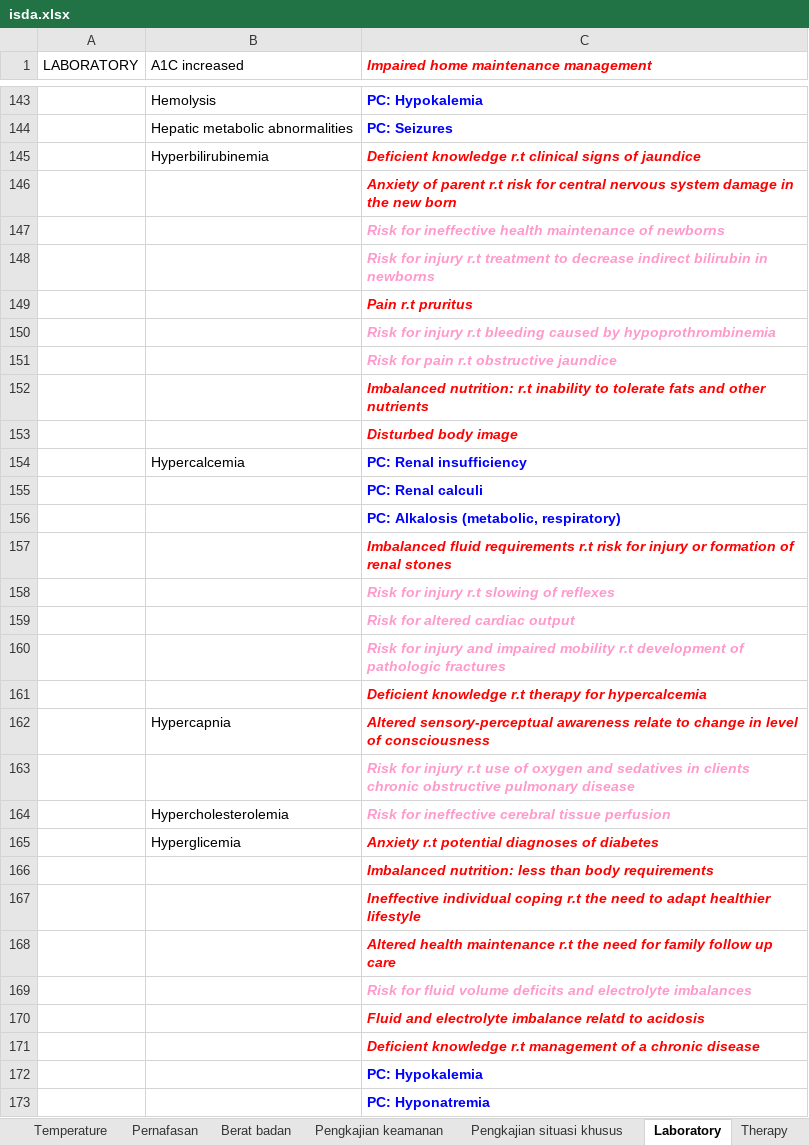
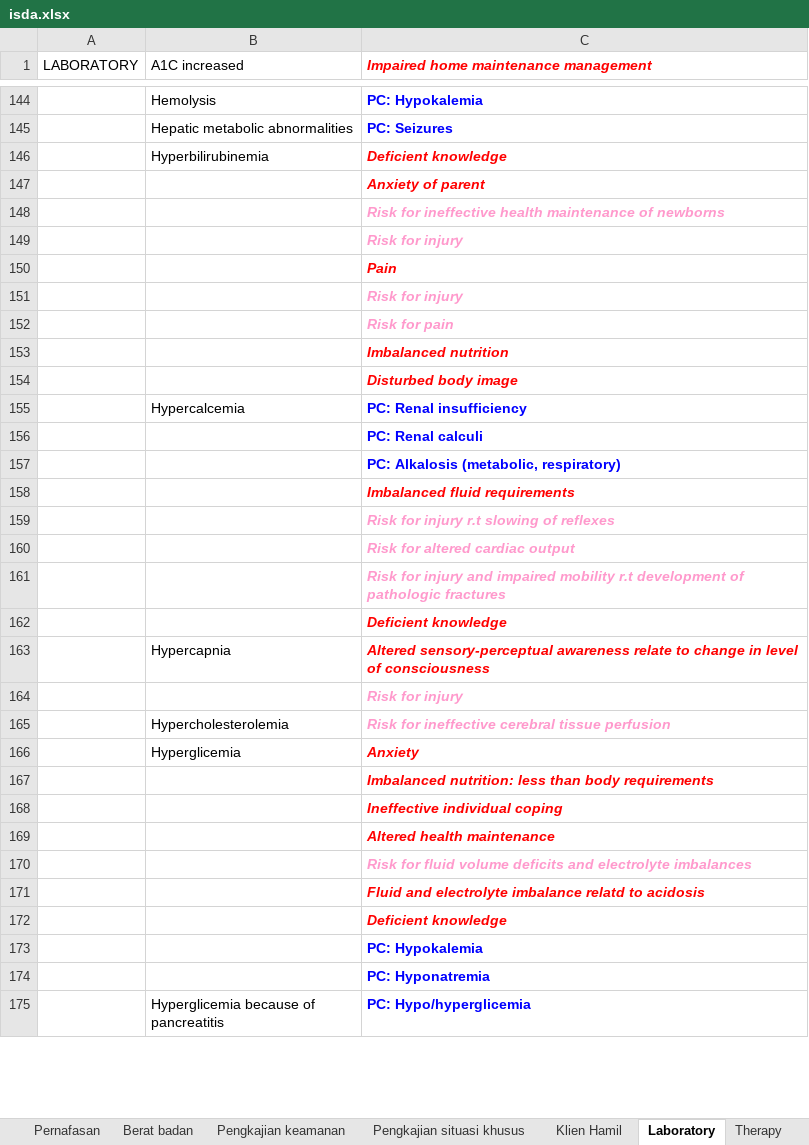
Before and after one commit to javanlabs/spike, an Excel workbook: storage/raw/isda.xlsx, sheet Laboratory, drawn as a sheet; only a part is shown, gaps mark what is left out; the shorter side is filled out with more unchanged rows; values as stored, in another font and other column widths than the file's, no borders; addresses are those after the commit; the diff covers the shown part only; the diff names each change by its address in the sheet, - before the commit and + after, or states it on an @@ line.

```diff
--- a/storage/raw/isda.xlsx (sheet Laboratory)
+++ b/storage/raw/isda.xlsx (sheet Laboratory)
+sheet tab: Klien Hamil
-C146: Deficient knowledge r.t clinical signs of jaundice
+C146: Deficient knowledge
-C147: …of parent r.t risk for central nervous system damage in the new born
+C147: …of parent
-C149: Risk for injury r.t treatment to decrease indirect bilirubin in newborns
+C149: Risk for injury
-C150: Pain r.t pruritus
+C150: Pain
-C151: Risk for injury r.t bleeding caused by hypoprothrombinemia
+C151: Risk for injury
-C152: Risk for pain r.t obstructive jaundice
+C152: Risk for pain
-C153: Imbalanced nutrition: r.t inability to tolerate fats and other nutrients
+C153: Imbalanced nutrition
-C158: …fluid requirements r.t risk for injury or formation of renal stones
+C158: …fluid requirements
-C162: Deficient knowledge r.t therapy for hypercalcemia
+C162: Deficient knowledge
-C164: …for injury r.t use of oxygen and sedatives in clients chronic obstructive pulmonary disease
+C164: …for injury
-C166: Anxiety r.t potential diagnoses of diabetes
+C166: Anxiety
-C168: …individual coping r.t the need to adapt healthier lifestyle
+C168: …individual coping
-C169: …health maintenance r.t the need for family follow up care
+C169: …health maintenance
-C172: Deficient knowledge r.t management of a chronic disease
+C172: Deficient knowledge
```
Also changed, not shown: 2 added rows and 122 edited cells elsewhere in this sheet, sheet Deseases, sheet Procedures, sheet Pengkajian situasi khusus, sheet Tekanan darah, other sheet tabs, 1 other file.
